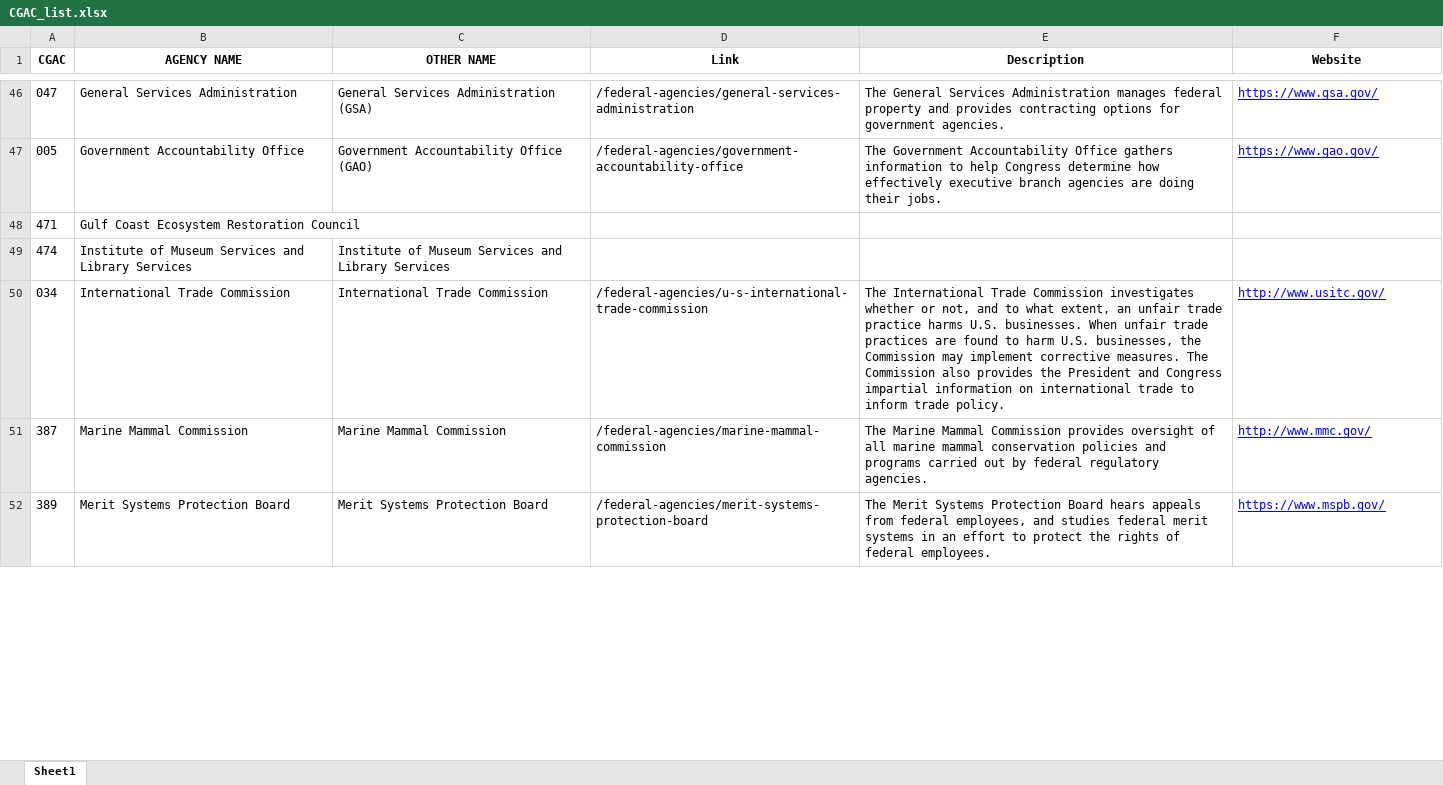
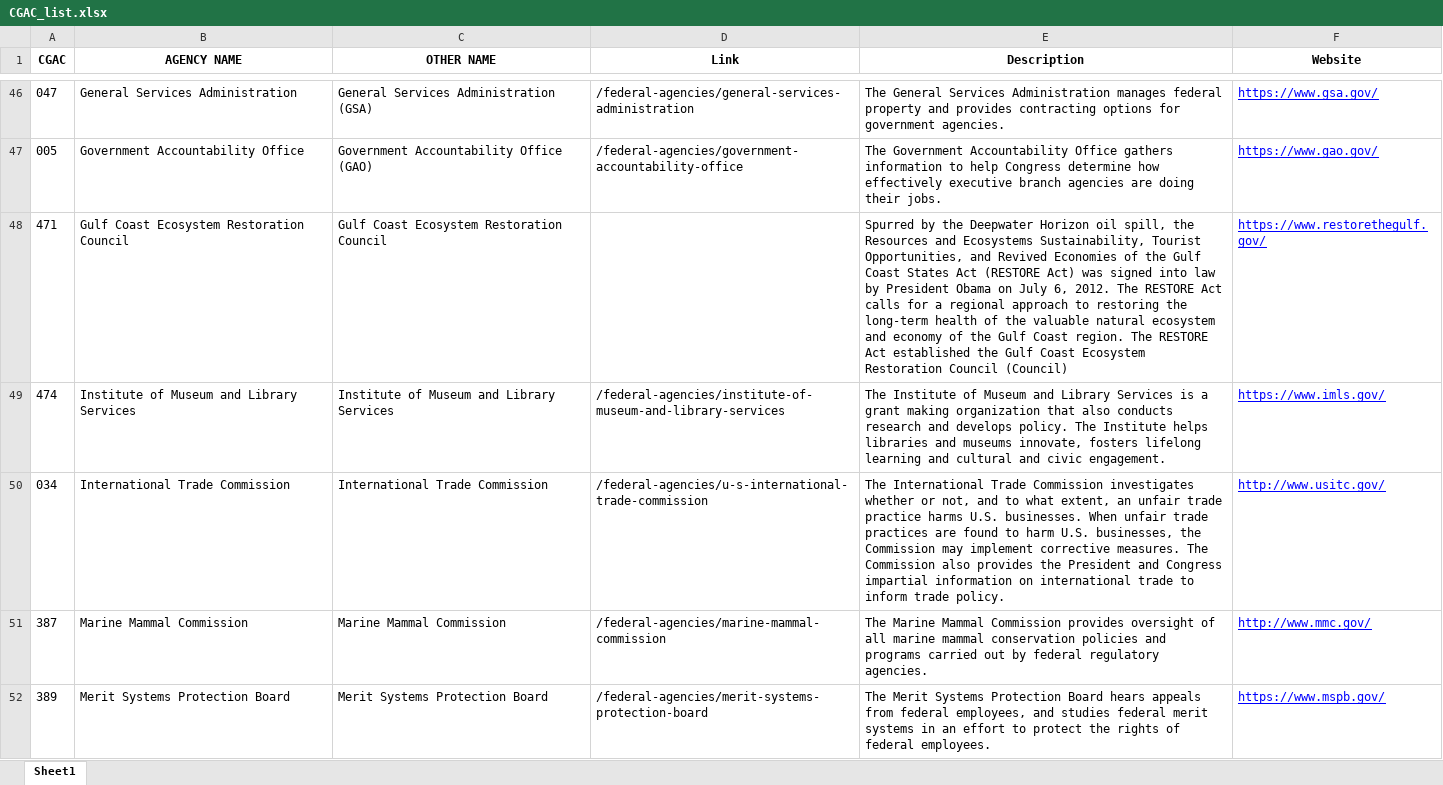
Before and after one commit to abdelkaderalia/SpendApp, an Excel workbook: Clean_Data/CGAC_list.xlsx, sheet Sheet1, drawn as a sheet; only a part is shown, gaps mark what is left out; values as stored, in another font and other column widths than the file's, no borders; the diff covers the shown part only; the diff names each change by its address in the sheet, - before the commit and + after, or states it on an @@ line.

```diff
--- a/Clean_Data/CGAC_list.xlsx (sheet Sheet1)
+++ b/Clean_Data/CGAC_list.xlsx (sheet Sheet1)
-C48 (OTHER NAME): (empty)
+C48 (OTHER NAME): Gulf Coast Ecosystem Restoration Council
-E48 (Description): (empty)
+E48 (Description): Spurred by the Deepwater Horizon oil spill, the Resources and Ecosystems Sustainability, Tourist Opportunities, and Revived Economies of the Gulf Coast States Act (RESTORE Act) was signed into law by President Obama on July 6, 2012. The RESTORE Act calls for a regional approach to restoring the long-term health of the valuable natural ecosystem and economy of the Gulf Coast region. The RESTORE Act established the Gulf Coast Ecosystem Restoration Council (Council)
-F48 (Website): (empty)
+F48 (Website): https://www.restorethegulf.gov/
-B49 (AGENCY NAME): Institute of Museum Services and Library Services
+B49 (AGENCY NAME): Institute of Museum and Library Services
-C49 (OTHER NAME): Institute of Museum Services and Library Services
+C49 (OTHER NAME): Institute of Museum and Library Services
-D49 (Link): (empty)
+D49 (Link): /federal-agencies/institute-of-museum-and-library-services
-E49 (Description): (empty)
+E49 (Description): The Institute of Museum and Library Services is a grant making organization that also conducts research and develops policy. The Institute helps libraries and museums innovate, fosters lifelong learning and cultural and civic engagement.
-F49 (Website): (empty)
+F49 (Website): https://www.imls.gov/
```
Also changed, not shown: 1 removed row and 42 edited cells elsewhere in this sheet, 1 other file.
